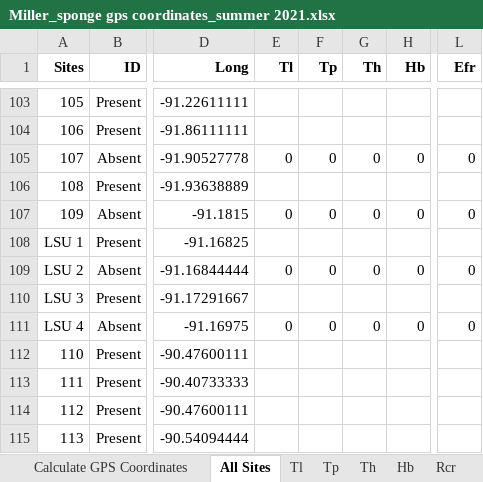
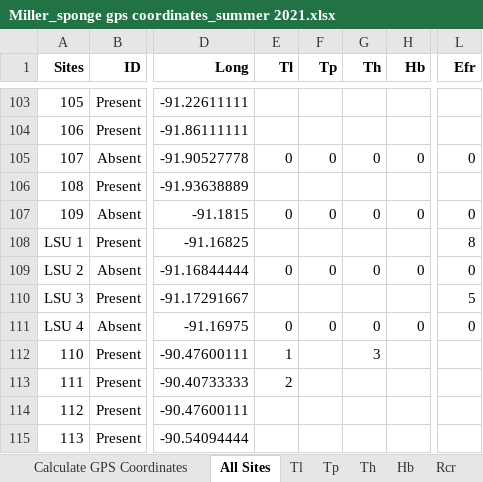
Before and after one commit to marymiller2/spongehunters, an Excel workbook: map_data_files/Miller_sponge gps coordinates_summer 2021.xlsx, sheet All Sites, drawn as a sheet; only a part is shown, gaps mark what is left out; values as stored, in another font and other column widths than the file's, no borders; the diff covers the shown part only; the diff names each change by its address in the sheet, - before the commit and + after, or states it on an @@ line.

```diff
--- a/map_data_files/Miller_sponge gps coordinates_summer 2021.xlsx (sheet All Sites)
+++ b/map_data_files/Miller_sponge gps coordinates_summer 2021.xlsx (sheet All Sites)
-L108 (Efr): (empty)
+L108 (Efr): 8
-L110 (Efr): (empty)
+L110 (Efr): 5
-E112 (Tl): (empty)
+E112 (Tl): 1
-G112 (Th): (empty)
+G112 (Th): 3
-E113 (Tl): (empty)
+E113 (Tl): 2
```
Also changed, not shown: 17 edited cells elsewhere in this sheet, sheet Efr, sheet Tl, sheet Sl, sheet Rr, sheet Tp, sheet Th, 7 other files.
